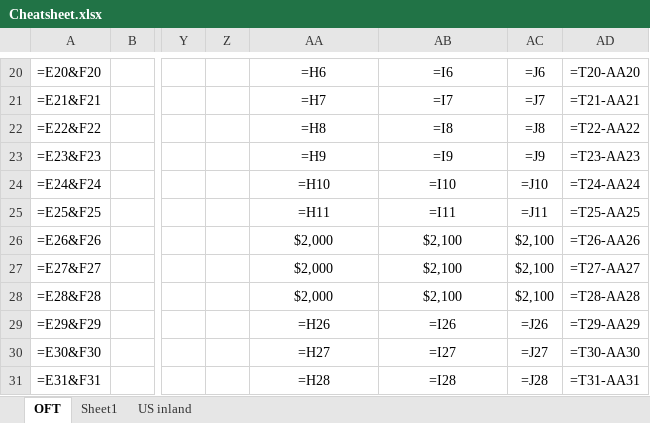
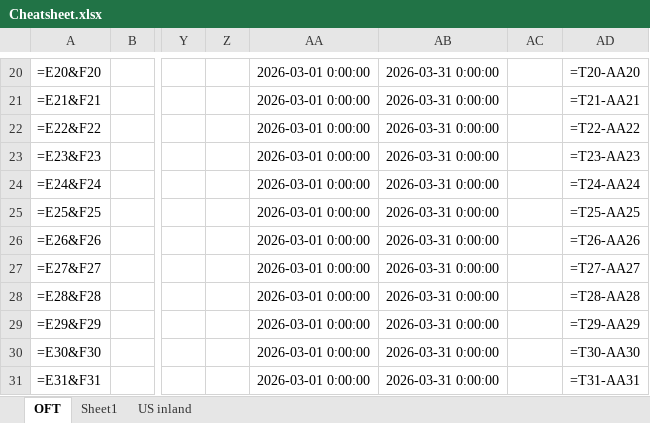
Before and after one commit to MonicaHuang-OECJFK/sbs-automation-pdftool, an Excel workbook: rate-tool/data/Cheatsheet.xlsx, sheet OFT, drawn as a sheet; only a part is shown, gaps mark what is left out; values as stored, in another font and other column widths than the file's, no borders; formulas without a stored value are shown as written; the diff covers the shown part only; the diff names each change by its address in the sheet, - before the commit and + after, or states it on an @@ line.

```diff
--- a/rate-tool/data/Cheatsheet.xlsx (sheet OFT)
+++ b/rate-tool/data/Cheatsheet.xlsx (sheet OFT)
-AA20: =H6
+AA20: 2026-03-01 0:00:00
-AB20: =I6
+AB20: 2026-03-31 0:00:00
-AC20: =J6
+AC20: (empty)
-AA21: =H7
+AA21: 2026-03-01 0:00:00
-AB21: =I7
+AB21: 2026-03-31 0:00:00
-AC21: =J7
+AC21: (empty)
-AA22: =H8
+AA22: 2026-03-01 0:00:00
-AB22: =I8
+AB22: 2026-03-31 0:00:00
-AC22: =J8
+AC22: (empty)
-AA23: =H9
+AA23: 2026-03-01 0:00:00
-AB23: =I9
+AB23: 2026-03-31 0:00:00
-AC23: =J9
+AC23: (empty)
-AA24: =H10
+AA24: 2026-03-01 0:00:00
-AB24: =I10
+AB24: 2026-03-31 0:00:00
-AC24: =J10
+AC24: (empty)
-AA25: =H11
+AA25: 2026-03-01 0:00:00
-AB25: =I11
+AB25: 2026-03-31 0:00:00
-AC25: =J11
+AC25: (empty)
-AA26:AA28: $2,000
+AA26:AA28: 2026-03-01 0:00:00
-AB26:AB28: $2,100
+AB26:AB28: 2026-03-31 0:00:00
-AC26:AC28: $2,100
+AC26:AC28: (empty)
-AA29: =H26
+AA29: 2026-03-01 0:00:00
-AB29: =I26
+AB29: 2026-03-31 0:00:00
-AC29: =J26
+AC29: (empty)
-AA30: =H27
+AA30: 2026-03-01 0:00:00
-AB30: =I27
+AB30: 2026-03-31 0:00:00
-AC30: =J27
+AC30: (empty)
-AA31: =H28
+AA31: 2026-03-01 0:00:00
-AB31: =I28
+AB31: 2026-03-31 0:00:00
-AC31: =J28
+AC31: (empty)
```
Also changed, not shown: 243 edited cells elsewhere in this sheet, 7 other files.
